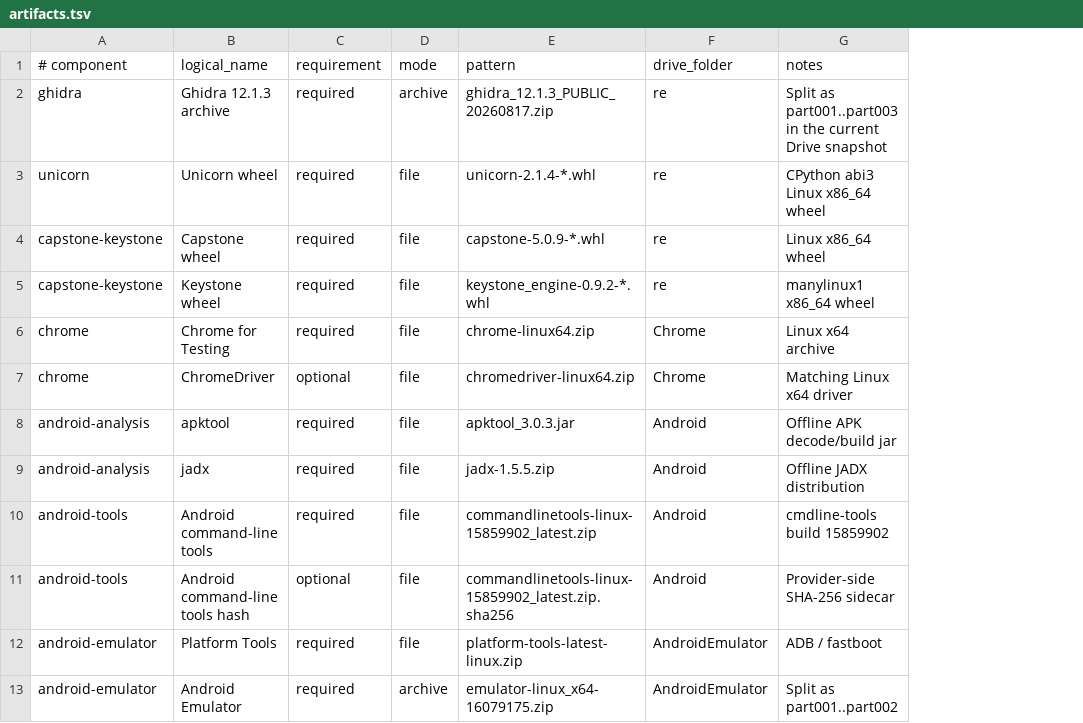
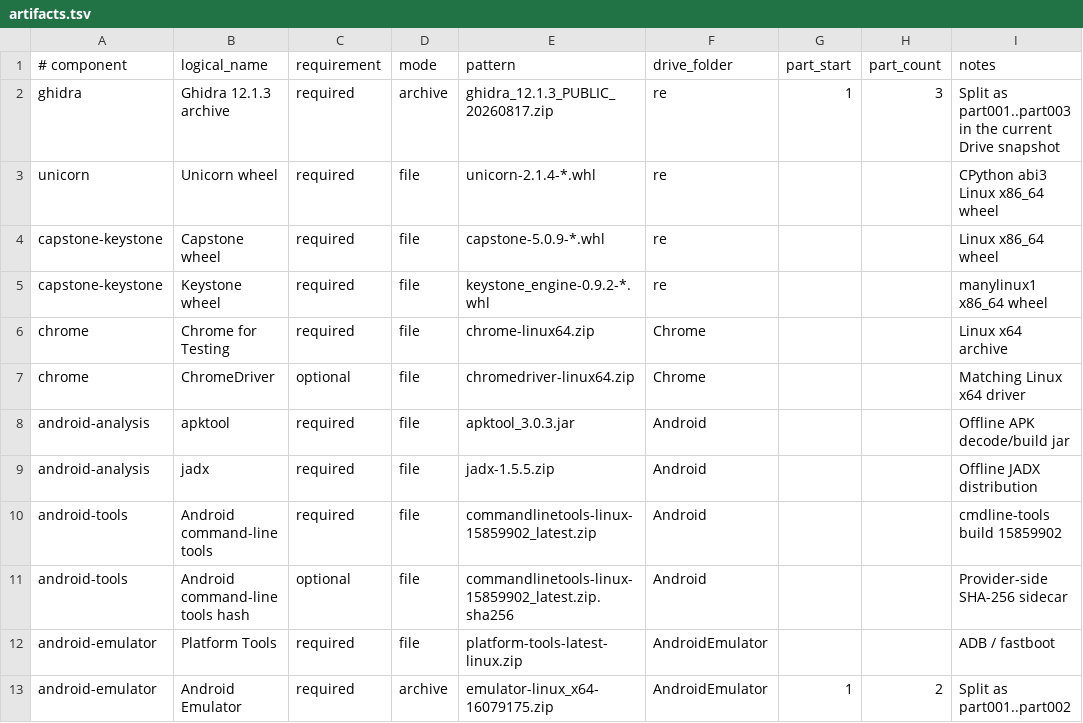
Before and after one commit to y52en/chatgpt-sandbox-kit, a TSV file: manifest/artifacts.tsv, drawn as a sheet; only a part is shown; the diff names each change by its address in the sheet, - before the commit and + after, or states it on an @@ line.

Commit message:
Harden Drive split-archive discovery

```diff
--- a/manifest/artifacts.tsv
+++ b/manifest/artifacts.tsv
+column G (part_start), rows 2-13: 1 |  |  |  |  |  |  |  |  |  |  | 1
+column H (part_count), rows 2-13: 3 |  |  |  |  |  |  |  |  |  |  | 2
```
Also changed, not shown: 4 other files.
